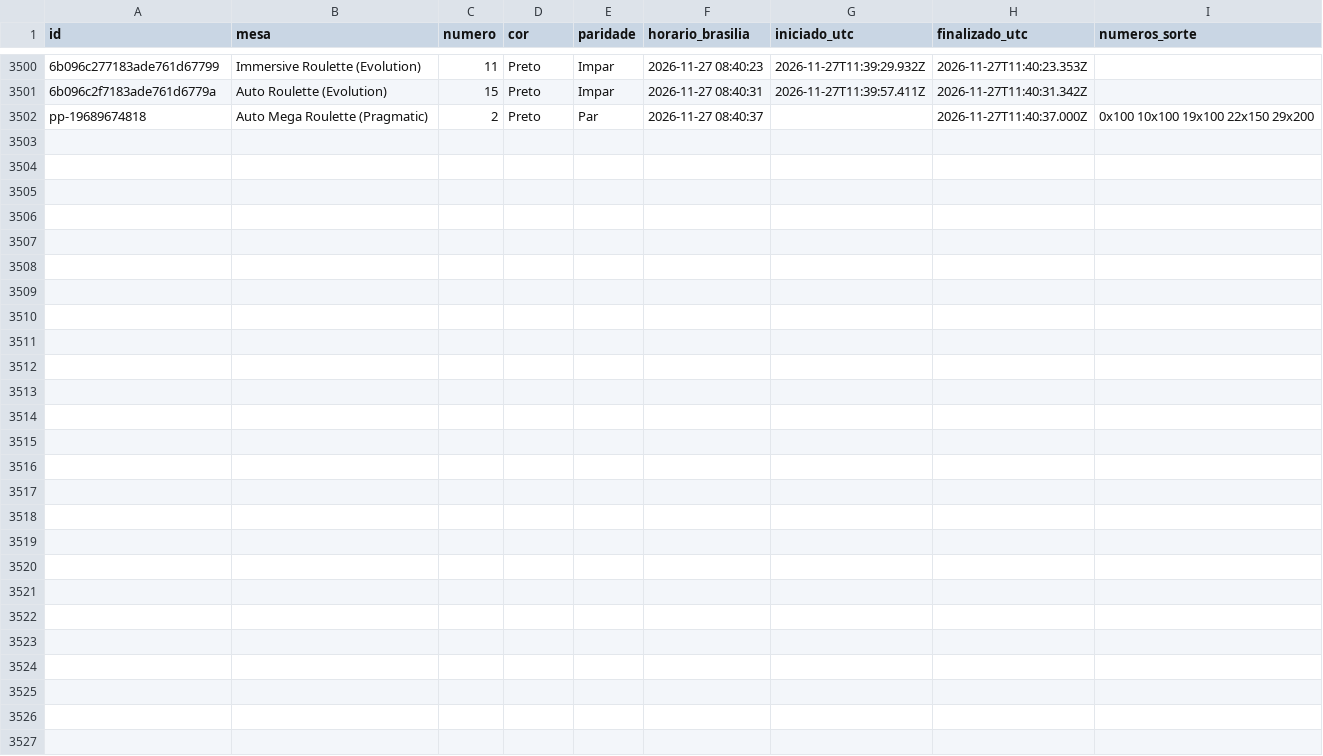
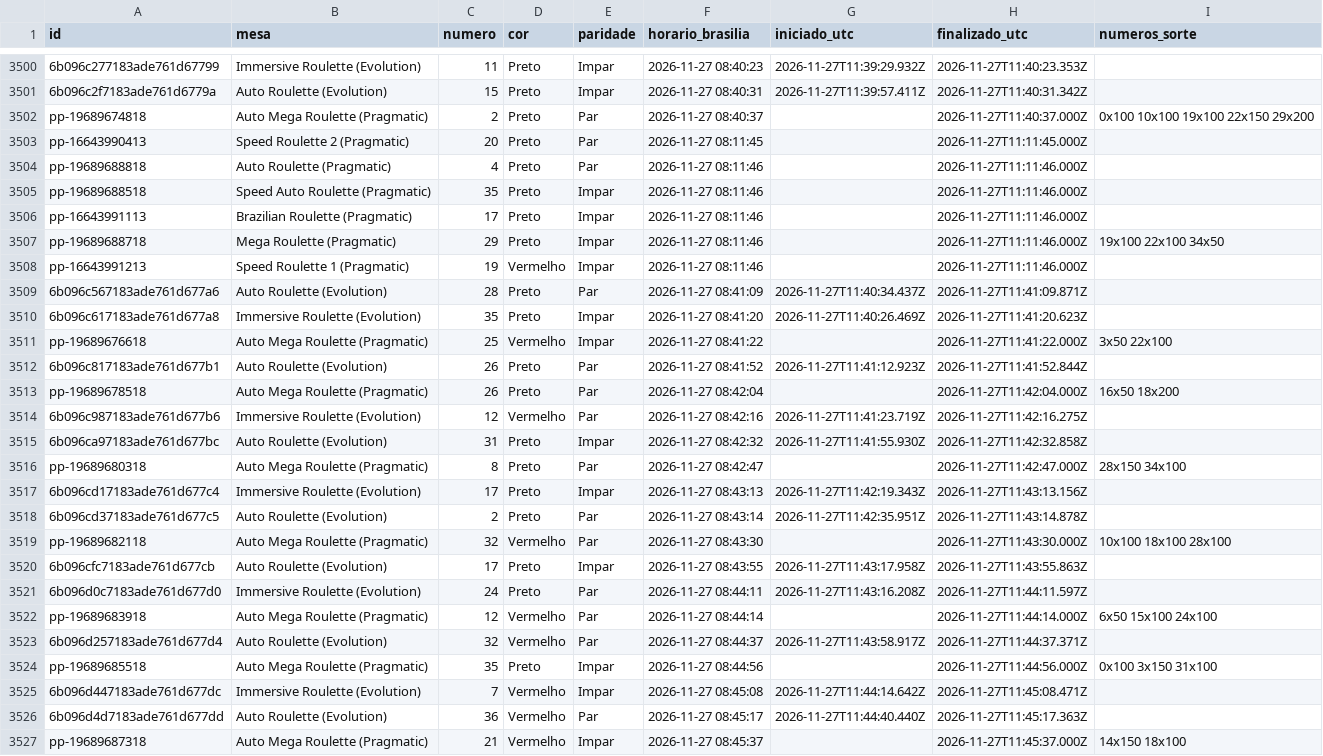
Before and after one commit to mr-ecktor/roleta-historico, a CSV file: dados/2026/2026-11-27.csv, drawn as a sheet; only a part is shown, gaps mark what is left out; the diff names each change by its address in the sheet, - before the commit and + after, or states it on an @@ line.

Commit message:
Dados: 2026-11-27 08:46

```diff
--- a/dados/2026/2026-11-27.csv
+++ b/dados/2026/2026-11-27.csv
+row 3503: pp-16643990413 | Speed Roulette 2 (Pragmatic) | 20 | Preto | Par | 2026-11-27 08:11:45 |  | 2026-11-27T11:11:45.000Z
+row 3504: pp-19689688818 | Auto Roulette (Pragmatic) | 4 | Preto | Par | 2026-11-27 08:11:46 |  | 2026-11-27T11:11:46.000Z
+row 3505: pp-19689688518 | Speed Auto Roulette (Pragmatic) | 35 | Preto | Impar | 2026-11-27 08:11:46 |  | 2026-11-27T11:11:46.000Z
+row 3506: pp-16643991113 | Brazilian Roulette (Pragmatic) | 17 | Preto | Impar | 2026-11-27 08:11:46 |  | 2026-11-27T11:11:46.000Z
+row 3507: pp-19689688718 | Mega Roulette (Pragmatic) | 29 | Preto | Impar | 2026-11-27 08:11:46 |  | 2026-11-27T11:11:46.000Z | 19x100 22x100 34x50
+row 3508: pp-16643991213 | Speed Roulette 1 (Pragmatic) | 19 | Vermelho | Impar | 2026-11-27 08:11:46 |  | 2026-11-27T11:11:46.000Z
+row 3509: 6b096c567183ade761d677a6 | Auto Roulette (Evolution) | 28 | Preto | Par | 2026-11-27 08:41:09 | 2026-11-27T11:40:34.437Z | 2026-11-27T11:41:09.871Z
+row 3510: 6b096c617183ade761d677a8 | Immersive Roulette (Evolution) | 35 | Preto | Impar | 2026-11-27 08:41:20 | 2026-11-27T11:40:26.469Z | 2026-11-27T11:41:20.623Z
+row 3511: pp-19689676618 | Auto Mega Roulette (Pragmatic) | 25 | Vermelho | Impar | 2026-11-27 08:41:22 |  | 2026-11-27T11:41:22.000Z | 3x50 22x100
+row 3512: 6b096c817183ade761d677b1 | Auto Roulette (Evolution) | 26 | Preto | Par | 2026-11-27 08:41:52 | 2026-11-27T11:41:12.923Z | 2026-11-27T11:41:52.844Z
+row 3513: pp-19689678518 | Auto Mega Roulette (Pragmatic) | 26 | Preto | Par | 2026-11-27 08:42:04 |  | 2026-11-27T11:42:04.000Z | 16x50 18x200
+row 3514: 6b096c987183ade761d677b6 | Immersive Roulette (Evolution) | 12 | Vermelho | Par | 2026-11-27 08:42:16 | 2026-11-27T11:41:23.719Z | 2026-11-27T11:42:16.275Z
+row 3515: 6b096ca97183ade761d677bc | Auto Roulette (Evolution) | 31 | Preto | Impar | 2026-11-27 08:42:32 | 2026-11-27T11:41:55.930Z | 2026-11-27T11:42:32.858Z
+row 3516: pp-19689680318 | Auto Mega Roulette (Pragmatic) | 8 | Preto | Par | 2026-11-27 08:42:47 |  | 2026-11-27T11:42:47.000Z | 28x150 34x100
+row 3517: 6b096cd17183ade761d677c4 | Immersive Roulette (Evolution) | 17 | Preto | Impar | 2026-11-27 08:43:13 | 2026-11-27T11:42:19.343Z | 2026-11-27T11:43:13.156Z
+row 3518: 6b096cd37183ade761d677c5 | Auto Roulette (Evolution) | 2 | Preto | Par | 2026-11-27 08:43:14 | 2026-11-27T11:42:35.951Z | 2026-11-27T11:43:14.878Z
+row 3519: pp-19689682118 | Auto Mega Roulette (Pragmatic) | 32 | Vermelho | Par | 2026-11-27 08:43:30 |  | 2026-11-27T11:43:30.000Z | 10x100 18x100 28x100
+row 3520: 6b096cfc7183ade761d677cb | Auto Roulette (Evolution) | 17 | Preto | Impar | 2026-11-27 08:43:55 | 2026-11-27T11:43:17.958Z | 2026-11-27T11:43:55.863Z
+row 3521: 6b096d0c7183ade761d677d0 | Immersive Roulette (Evolution) | 24 | Preto | Par | 2026-11-27 08:44:11 | 2026-11-27T11:43:16.208Z | 2026-11-27T11:44:11.597Z
+row 3522: pp-19689683918 | Auto Mega Roulette (Pragmatic) | 12 | Vermelho | Par | 2026-11-27 08:44:14 |  | 2026-11-27T11:44:14.000Z | 6x50 15x100 24x100
+row 3523: 6b096d257183ade761d677d4 | Auto Roulette (Evolution) | 32 | Vermelho | Par | 2026-11-27 08:44:37 | 2026-11-27T11:43:58.917Z | 2026-11-27T11:44:37.371Z
+row 3524: pp-19689685518 | Auto Mega Roulette (Pragmatic) | 35 | Preto | Impar | 2026-11-27 08:44:56 |  | 2026-11-27T11:44:56.000Z | 0x100 3x150 31x100
+row 3525: 6b096d447183ade761d677dc | Immersive Roulette (Evolution) | 7 | Vermelho | Impar | 2026-11-27 08:45:08 | 2026-11-27T11:44:14.642Z | 2026-11-27T11:45:08.471Z
+row 3526: 6b096d4d7183ade761d677dd | Auto Roulette (Evolution) | 36 | Vermelho | Par | 2026-11-27 08:45:17 | 2026-11-27T11:44:40.440Z | 2026-11-27T11:45:17.363Z
+row 3527: pp-19689687318 | Auto Mega Roulette (Pragmatic) | 21 | Vermelho | Impar | 2026-11-27 08:45:37 |  | 2026-11-27T11:45:37.000Z | 14x150 18x100
```
